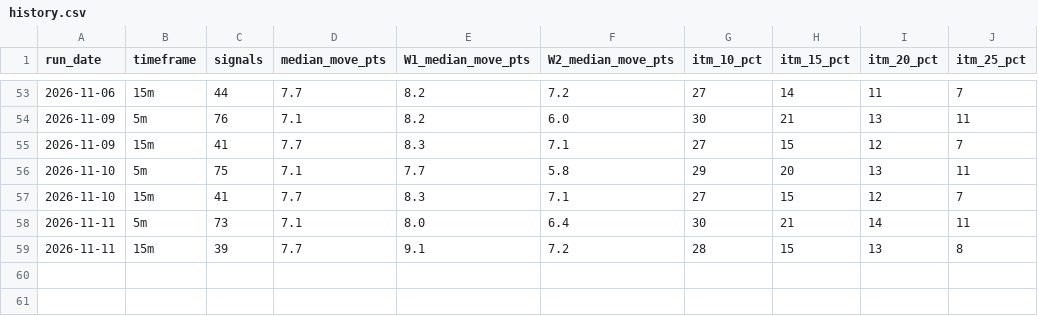
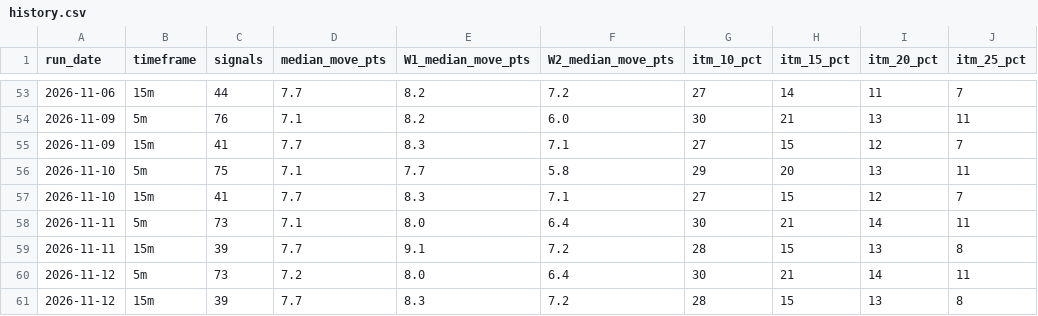
Before and after one commit to thetrinmillenia/belle-backtest, a CSV file: results/history.csv, drawn as a sheet; only a part is shown, gaps mark what is left out; the diff names each change by its address in the sheet, - before the commit and + after, or states it on an @@ line.

```diff
--- a/results/history.csv
+++ b/results/history.csv
+row 60: 2026-11-12 | 5m | 73 | 7.2 | 8.0 | 6.4 | 30 | 21 | 14 | 11
+row 61: 2026-11-12 | 15m | 39 | 7.7 | 8.3 | 7.2 | 28 | 15 | 13 | 8
```
Also changed, not shown: data/ESF.csv, data/GSPC.csv, 4 other files.
